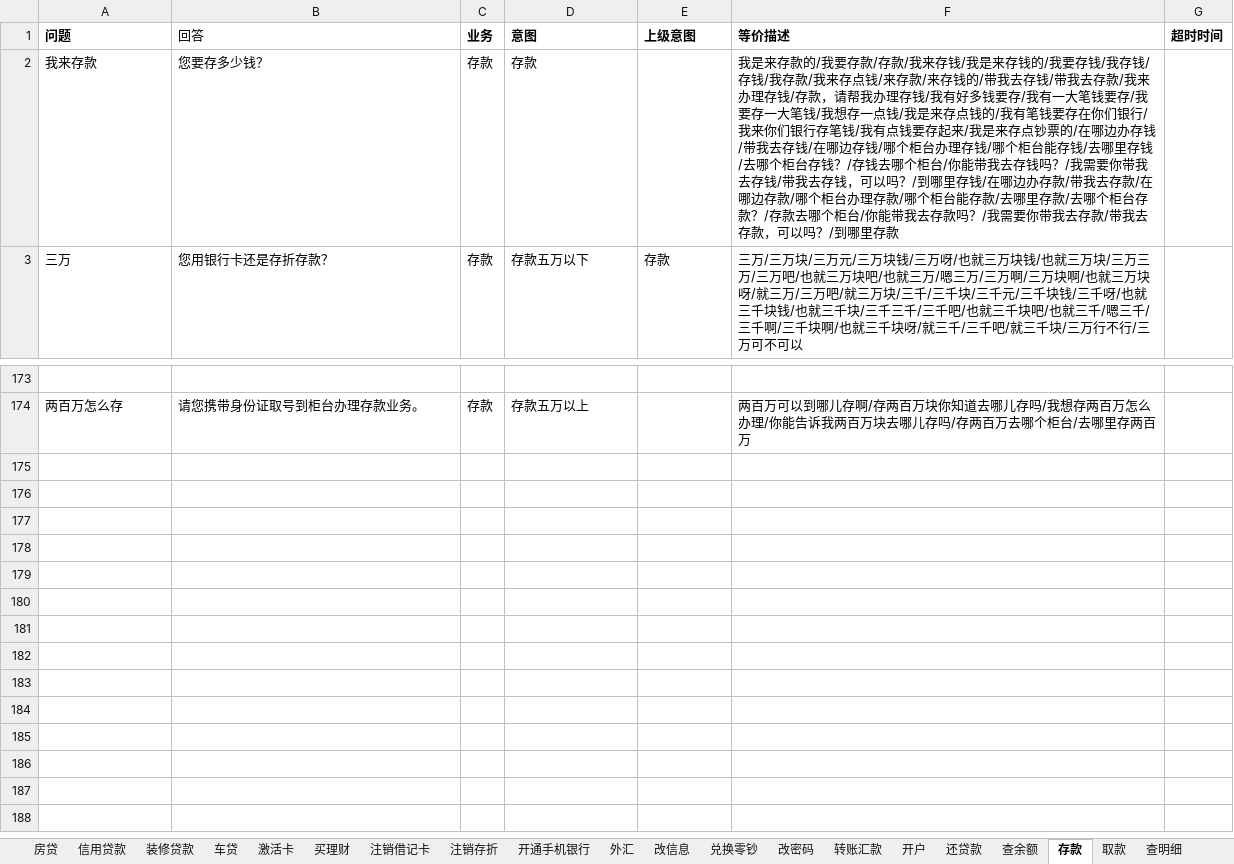
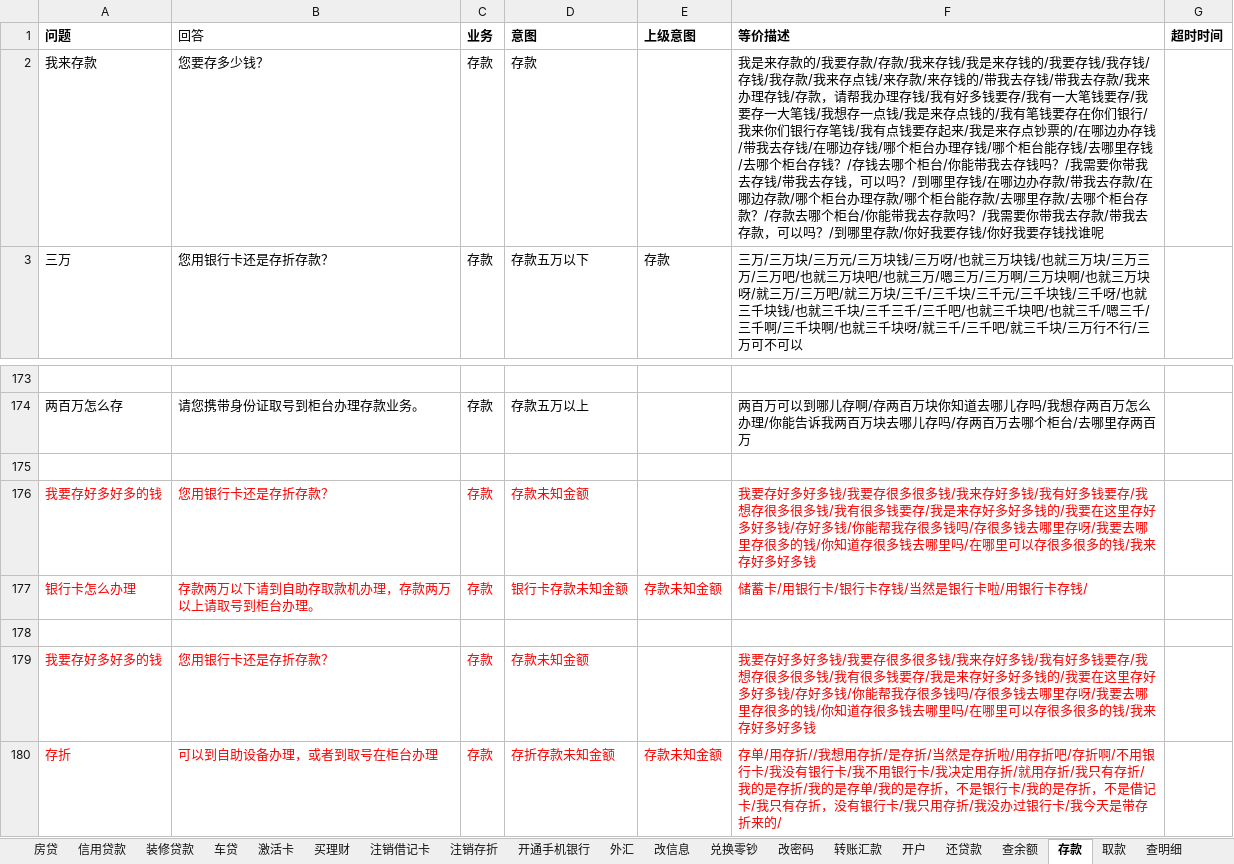
Before and after one commit to zhengxin2016/nlp_code, an Excel workbook: update_data/data/bank_psbc/dialogue/邮储业务语料汇总.xlsx, sheet 存款, drawn as a sheet; only a part is shown, gaps mark what is left out; values as stored, in another font and other column widths than the file's, no borders; the diff names each change by its address in the sheet, - before the commit and + after, or states it on an @@ line.

```diff
--- a/update_data/data/bank_psbc/dialogue/邮储业务语料汇总.xlsx (sheet 存款)
+++ b/update_data/data/bank_psbc/dialogue/邮储业务语料汇总.xlsx (sheet 存款)
-F2 (等价描述): …哪里存款
+F2 (等价描述): …哪里存款/你好我要存钱/你好我要存钱找谁呢
+row 175: (empty)
+row 176: 我要存好多好多的钱 | 您用银行卡还是存折存款？ | 存款 | 存款未知金额 |  | 我要存好多好多钱/我要存很多很多钱/我来存好多钱/我有好多钱要存/我想存很多很多钱/我有很多钱要存/我是来存好多好多钱的/我要在这里存好多好多钱/存好多钱/你能帮我存很多钱吗/存很多钱去哪里存呀/我要去哪里存很多的钱/你知道存很多钱去哪里吗/在哪里可以存很多很多的钱/我来存好多好多钱
+row 177: 银行卡怎么办理 | 存款两万以下请到自助存取款机办理，存款两万以上请取号到柜台办理。 | 存款 | 银行卡存款未知金额 | 存款未知金额 | 储蓄卡/用银行卡/银行卡存钱/当然是银行卡啦/用银行卡存钱/
+row 178: (empty)
+row 179: 我要存好多好多的钱 | 您用银行卡还是存折存款？ | 存款 | 存款未知金额 |  | 我要存好多好多钱/我要存很多很多钱/我来存好多钱/我有好多钱要存/我想存很多很多钱/我有很多钱要存/我是来存好多好多钱的/我要在这里存好多好多钱/存好多钱/你能帮我存很多钱吗/存很多钱去哪里存呀/我要去哪里存很多的钱/你知道存很多钱去哪里吗/在哪里可以存很多很多的钱/我来存好多好多钱
+row 180: 存折 | 可以到自助设备办理，或者到取号在柜台办理 | 存款 | 存折存款未知金额 | 存款未知金额 | 存单/用存折//我想用存折/是存折/当然是存折啦/用存折吧/存折啊/不用银行卡/我没有银行卡/我不用银行卡/我决定用存折/就用存折/我只有存折/我的是存折/我的是存单/我的是存折，不是银行卡/我的是存折，不是借记卡/我只有存折，没有银行卡/我只用存折/我没办过银行卡/我今天是带存折来的/
```
Also changed, not shown: sheet 开户, sheet 取款, sheet 开通手机银行, sheet 买理财, sheet 查余额, sheet 车贷, 2 more sheets, update_data/data/bank_psbc/greeting/greeting招呼语介绍结束语.xlsx, update_data/data/bank_psbc/qa/业务问答.xlsx, 1 other file.
